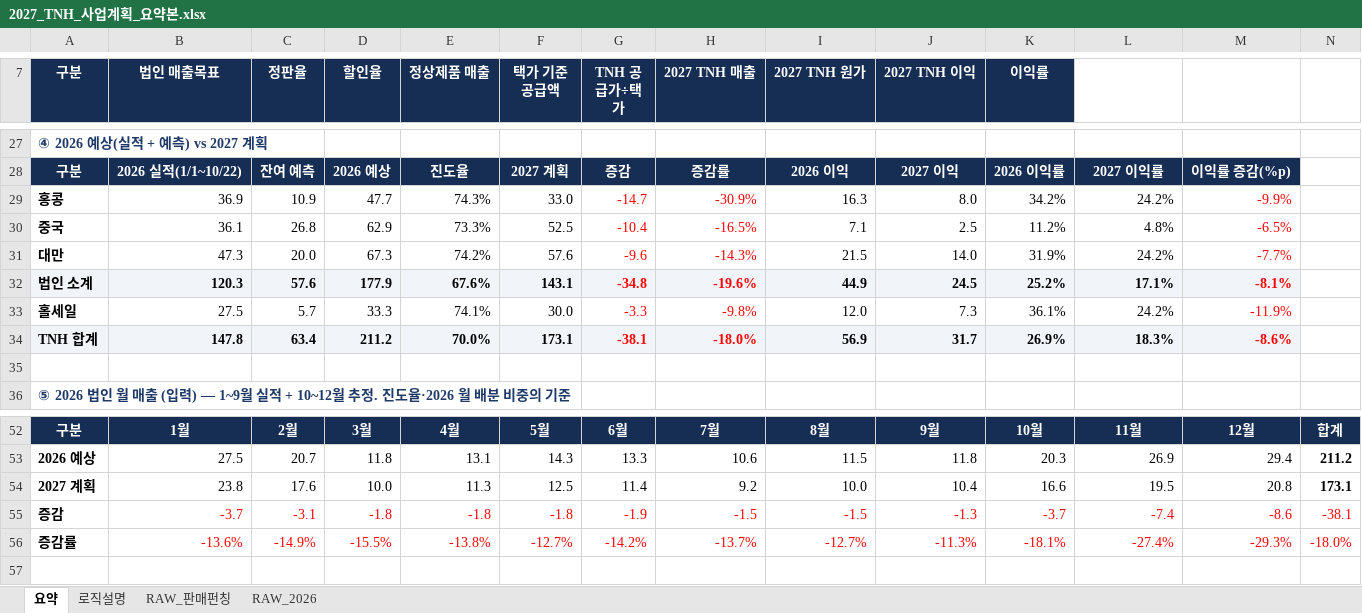
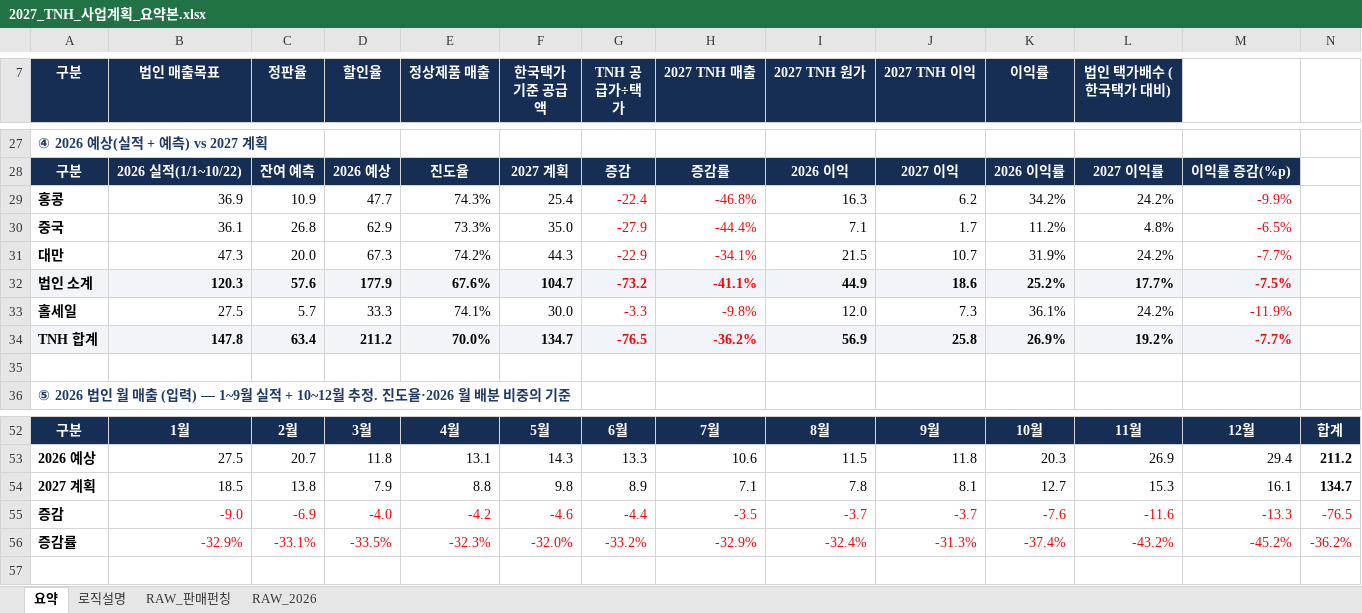
Before and after one commit to kimi-0101/-, an Excel workbook: 2027_TNH_사업계획_요약본.xlsx, sheet 요약, drawn as a sheet; only a part is shown, gaps mark what is left out; values as stored, in another font and other column widths than the file's, no borders; charts and pictures and conditional formats not drawn; removed rows and columns are numbered as before the commit, all else as after; the diff covers the shown part only; the diff names each change by its address in the sheet, - before the commit and + after, or states it on an @@ line.

```diff
--- a/2027_TNH_사업계획_요약본.xlsx (sheet 요약)
+++ b/2027_TNH_사업계획_요약본.xlsx (sheet 요약)
-F7: 택가 기준 공급액
+F7: 한국택가 기준 공급액
-L7: (empty)
+L7: 법인 택가배수 (한국택가 대비)
-L7 fill: none
+L7 fill: #162D54
-F29 (한국택가 기준 공급액): 33.0
+F29 (한국택가 기준 공급액): 25.4
-G29 (TNH 공급가÷택가): -14.7
+G29 (TNH 공급가÷택가): -22.4
-H29 (2027 TNH 매출): -30.9%
+H29 (2027 TNH 매출): -46.8%
-J29 (2027 TNH 이익): 8.0
+J29 (2027 TNH 이익): 6.2
-F30 (한국택가 기준 공급액): 52.5
+F30 (한국택가 기준 공급액): 35.0
-G30 (TNH 공급가÷택가): -10.4
+G30 (TNH 공급가÷택가): -27.9
-H30 (2027 TNH 매출): -16.5%
+H30 (2027 TNH 매출): -44.4%
-J30 (2027 TNH 이익): 2.5
+J30 (2027 TNH 이익): 1.7
-F31 (한국택가 기준 공급액): 57.6
+F31 (한국택가 기준 공급액): 44.3
-G31 (TNH 공급가÷택가): -9.6
+G31 (TNH 공급가÷택가): -22.9
-H31 (2027 TNH 매출): -14.3%
+H31 (2027 TNH 매출): -34.1%
-J31 (2027 TNH 이익): 14.0
+J31 (2027 TNH 이익): 10.7
-F32 (한국택가 기준 공급액): 143.1
+F32 (한국택가 기준 공급액): 104.7
-G32 (TNH 공급가÷택가): -34.8
+G32 (TNH 공급가÷택가): -73.2
-H32 (2027 TNH 매출): -19.6%
+H32 (2027 TNH 매출): -41.1%
-J32 (2027 TNH 이익): 24.5
+J32 (2027 TNH 이익): 18.6
-L32 (법인 택가배수 (한국택가 대비)): 17.1%
+L32 (법인 택가배수 (한국택가 대비)): 17.7%
-M32: -8.1%
+M32: -7.5%
-F34 (한국택가 기준 공급액): 173.1
+F34 (한국택가 기준 공급액): 134.7
-G34 (TNH 공급가÷택가): -38.1
+G34 (TNH 공급가÷택가): -76.5
-H34 (2027 TNH 매출): -18.0%
+H34 (2027 TNH 매출): -36.2%
-J34 (2027 TNH 이익): 31.7
+J34 (2027 TNH 이익): 25.8
-L34 (법인 택가배수 (한국택가 대비)): 18.3%
+L34 (법인 택가배수 (한국택가 대비)): 19.2%
-M34: -8.6%
+M34: -7.7%
-row 54: 2027 계획 | 23.8 | 17.6 | 10.0 | 11.3 | 12.5 | 11.4 | 9.2 | 10.0 | 10.4 | 16.6 | 19.5 | 20.8 | 173.1
-row 55: 증감 | -3.7 | -3.1 | -1.8 | -1.8 | -1.8 | -1.9 | -1.5 | -1.5 | -1.3 | -3.7 | -7.4 | -8.6 | -38.1
-row 56: 증감률 | -13.6% | -14.9% | -15.5% | -13.8% | -12.7% | -14.2% | -13.7% | -12.7% | -11.3% | -18.1% | -27.4% | -29.3% | -18.0%
+row 54: 2027 계획 | 18.5 | 13.8 | 7.9 | 8.8 | 9.8 | 8.9 | 7.1 | 7.8 | 8.1 | 12.7 | 15.3 | 16.1 | 134.7
+row 55: 증감 | -9.0 | -6.9 | -4.0 | -4.2 | -4.6 | -4.4 | -3.5 | -3.7 | -3.7 | -7.6 | -11.6 | -13.3 | -76.5
+row 56: 증감률 | -32.9% | -33.1% | -33.5% | -32.3% | -32.0% | -33.2% | -32.9% | -32.4% | -31.3% | -37.4% | -43.2% | -45.2% | -36.2%
```
Also changed, not shown: 38 edited cells and cell formats elsewhere in this sheet, sheet 로직설명, charts or pictures.
